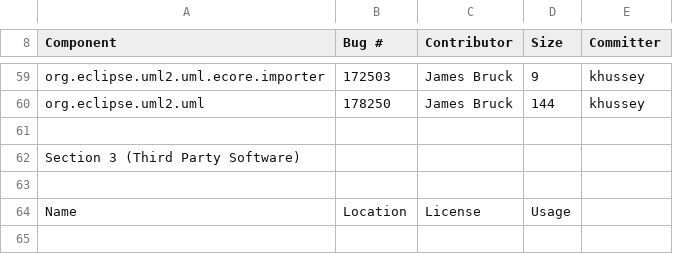
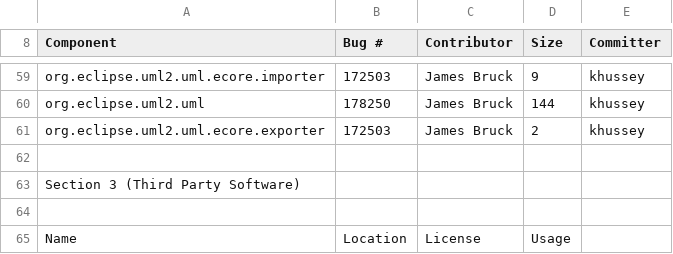
Before and after one commit to eclipse-ocl/ocl-website, a CSV file: uml2/eclipse-project-ip-log.csv, drawn as a sheet; only a part is shown, gaps mark what is left out; the diff names each change by its address in the sheet, - before the commit and + after, or states it on an @@ line.

Commit message:
[172503] Ensuring (only) root packages are (always) considered valid.

```diff
--- a/uml2/eclipse-project-ip-log.csv
+++ b/uml2/eclipse-project-ip-log.csv
+row 61: org.eclipse.uml2.uml.ecore.exporter | 172503 | James Bruck | 2 | khussey
```
